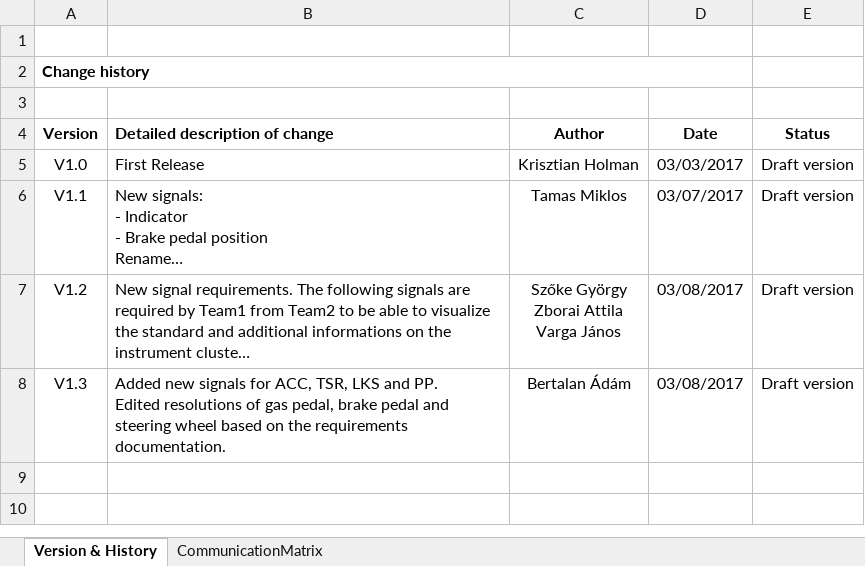
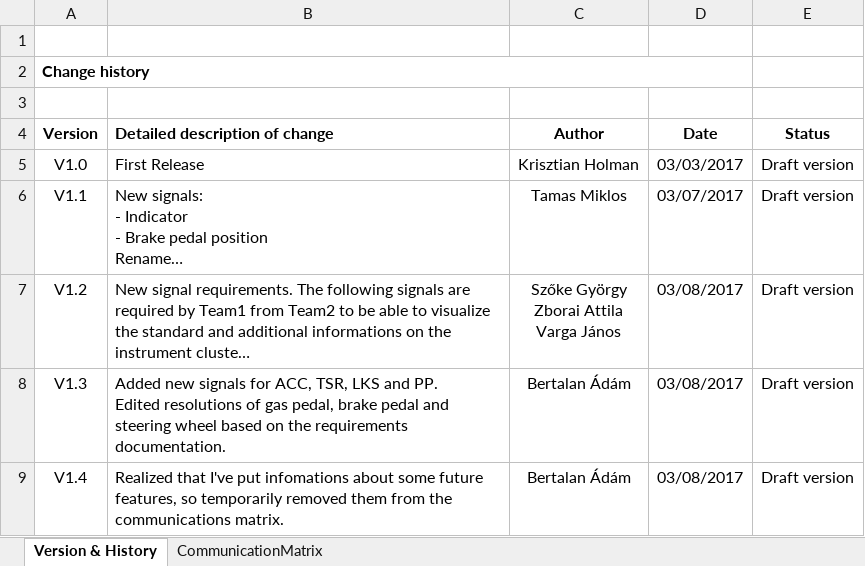
Before and after one commit to kholman-bosch/UniDeb2017-1, an Excel workbook: UniDebAutomatedCar/doc/CommunicationMatrix.xlsx, sheet Version & History, drawn as a sheet; long unchanged cells end in …; values as stored, in another font and other column widths than the file's, no borders; the diff names each change by its address in the sheet, - before the commit and + after, or states it on an @@ line.

```diff
--- a/UniDebAutomatedCar/doc/CommunicationMatrix.xlsx (sheet Version & History)
+++ b/UniDebAutomatedCar/doc/CommunicationMatrix.xlsx (sheet Version & History)
+row 9: V1.4 | Realized that I've put infomations about some future features, so temporarily removed them from the communications matrix. | Bertalan Ádám | 03/08/2017 | Draft version
```
Also changed, not shown: sheet CommunicationMatrix, UniDebAutomatedCar/doc/UniDebAutomCar2017-1_Requirements.xlsx.
